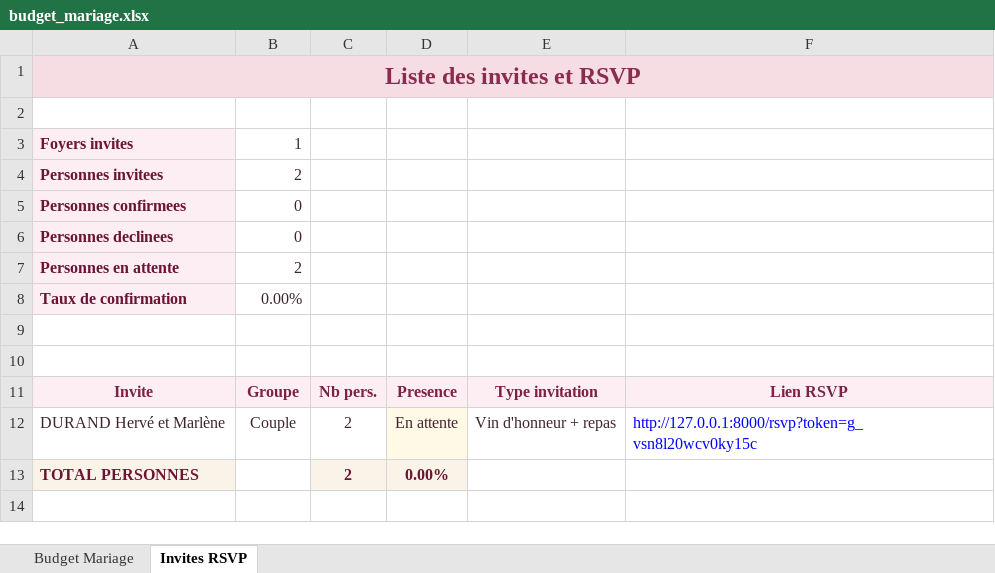
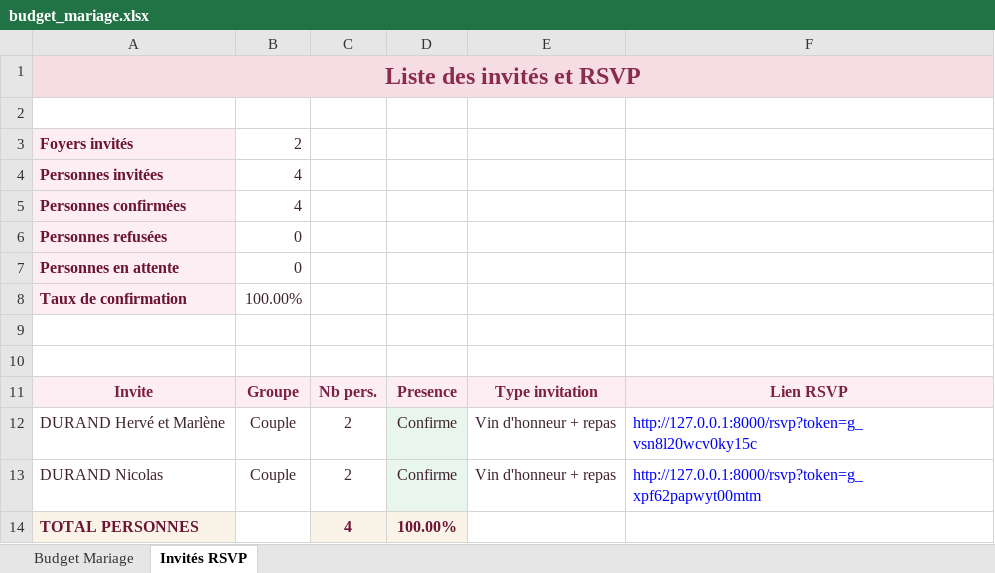
Before and after one commit to GoldenEagleFr/Site-Mariage, an Excel workbook: budget_mariage.xlsx, sheet Invités RSVP, drawn as a sheet; values as stored, in another font and other column widths than the file's, no borders; removed rows and columns are numbered as before the commit, all else as after; the diff names each change by its address in the sheet, - before the commit and + after, or states it on an @@ line.

```diff
--- a/budget_mariage.xlsx (sheet Invités RSVP)
+++ b/budget_mariage.xlsx (sheet Invités RSVP)
-sheet tab: Invites RSVP
+sheet tab: Invités RSVP
-A1: Liste des invites et RSVP
+A1: Liste des invités et RSVP
-row 3: Foyers invites | 1
-A3: Personnes invitees
+A3: Foyers invités
+row 4: Personnes invitées | 4
+row 5: Personnes confirmées | 4
-A6: Personnes confirmees
+A6: Personnes refusées
-row 6: Personnes declinees | 0
-B7: 2
+B7: 0
-B8: 0.00%
+B8: 100.00%
-D12: En attente
+D12: Confirme
+row 13: DURAND Nicolas | Couple | 2 | Confirme | Vin d'honneur + repas | http://127.0.0.1:8000/rsvp?token=g_xpf62papwyt00mtm
-C14: 2
+C14: 4
-D14: 0.00%
+D14: 100.00%
```
Also changed, not shown: sheet Budget Mariage, 7 other files.
